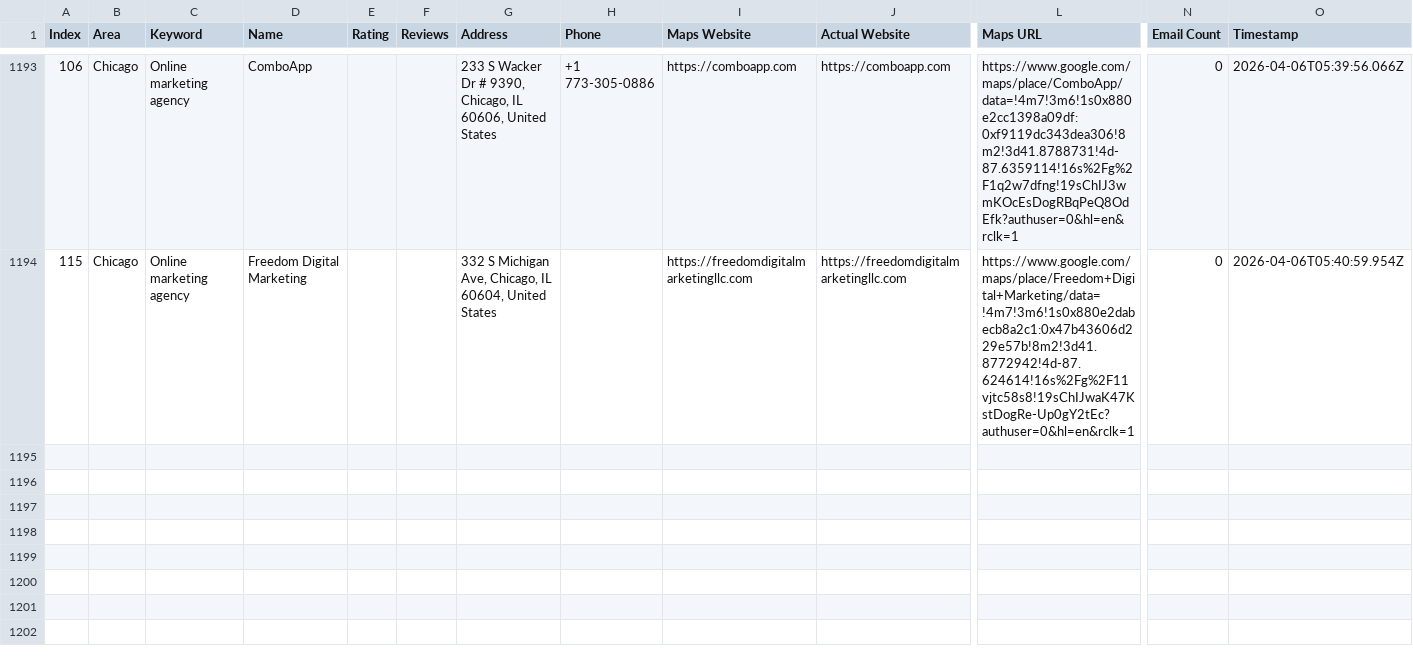
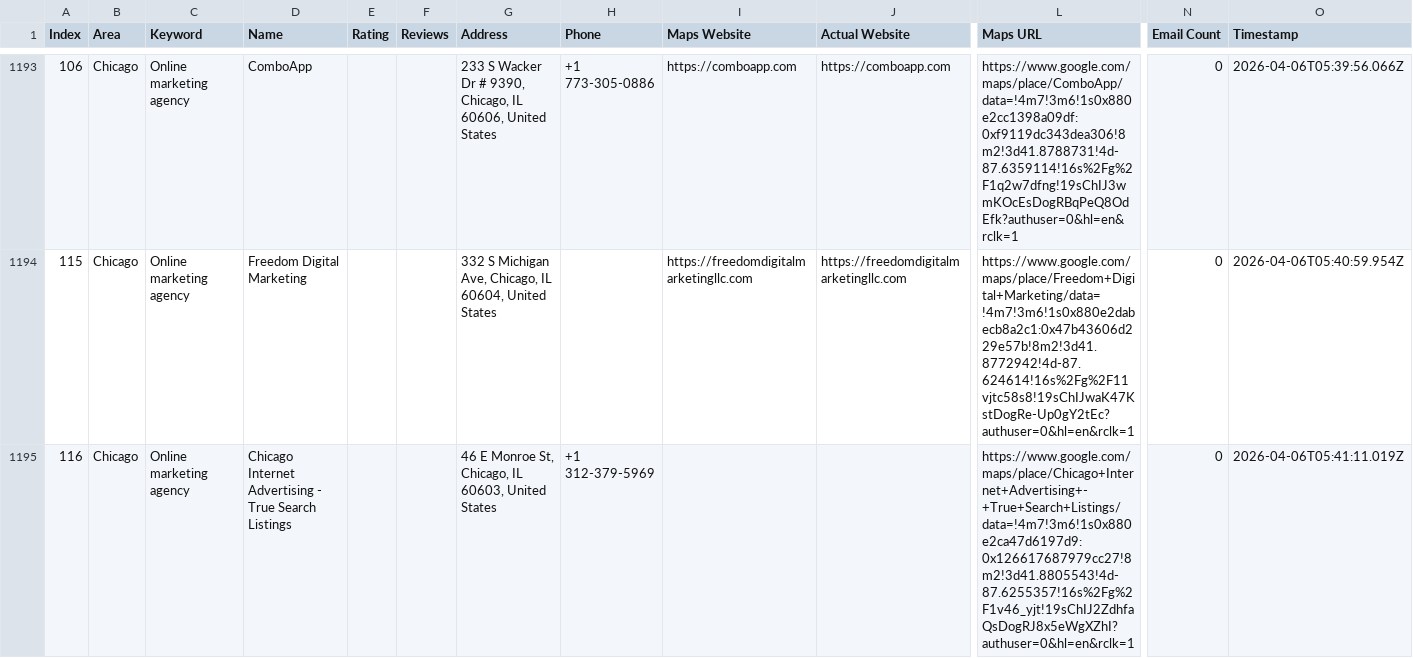
Before and after one commit to farhan281/cf-filler-with-captch-solver, a CSV file: digital_marketing_data.csv, drawn as a sheet; only a part is shown, gaps mark what is left out; rows hold the shown columns only; the diff names each change by its address in the sheet, - before the commit and + after, or states it on an @@ line.

Commit message:
auto: 2026-04-06T05:41:14.055Z

```diff
--- a/digital_marketing_data.csv
+++ b/digital_marketing_data.csv
+row 1195: 116 | Chicago | Online marketing agency | Chicago Internet Advertising - True Search Listings |  |  | 46 E Monroe St, Chicago, IL 60603, United States | +1 312-379-5969 |  |  | https://www.google.com/maps/place/Chicago+Internet+Advertising+-+True+Search+Listings/data=!4m7!3m6!1s0x880e2ca47d6197d9:0x126617687979cc27!8m2!3d41.8805543!4d-87.6255357!16s%2Fg%2F1v46_yjt!19sChIJ2ZdhfaQsDogRJ8x5eWgXZhI?authuser=0&hl=en&rclk=1 | 0 | 2026-04-06T05:41:11.019Z
```
